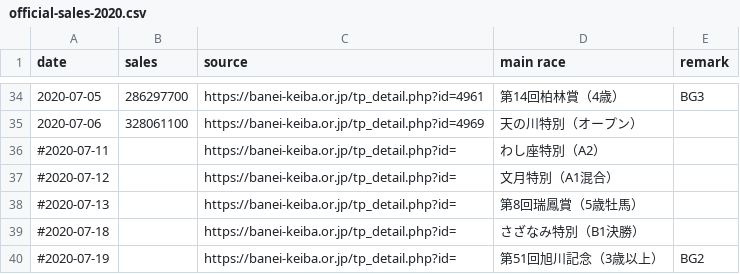
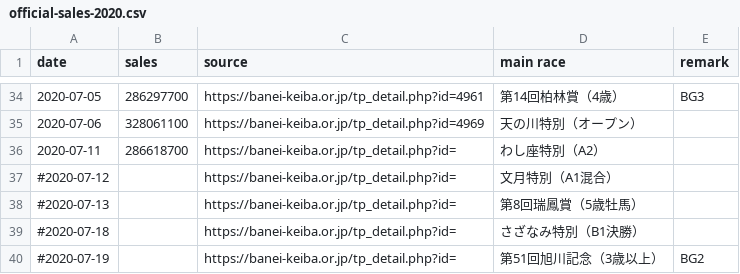
Before and after one commit to yuw/banei-votes, a CSV file: official-sales-2020.csv, drawn as a sheet; only a part is shown, gaps mark what is left out.

Commit message:
20200711

```diff
--- a/official-sales-2020.csv
+++ b/official-sales-2020.csv
@@ -35,3 +35,3 @@
 2020-07-06,328061100,"https://banei-keiba.or.jp/tp_detail.php?id=4969","天の川特別（オープン）"
-#2020-07-11,,"https://banei-keiba.or.jp/tp_detail.php?id=","わし座特別（A2）"
+2020-07-11,286618700,"https://banei-keiba.or.jp/tp_detail.php?id=","わし座特別（A2）"
 #2020-07-12,,"https://banei-keiba.or.jp/tp_detail.php?id=","文月特別（A1混合）"
```
